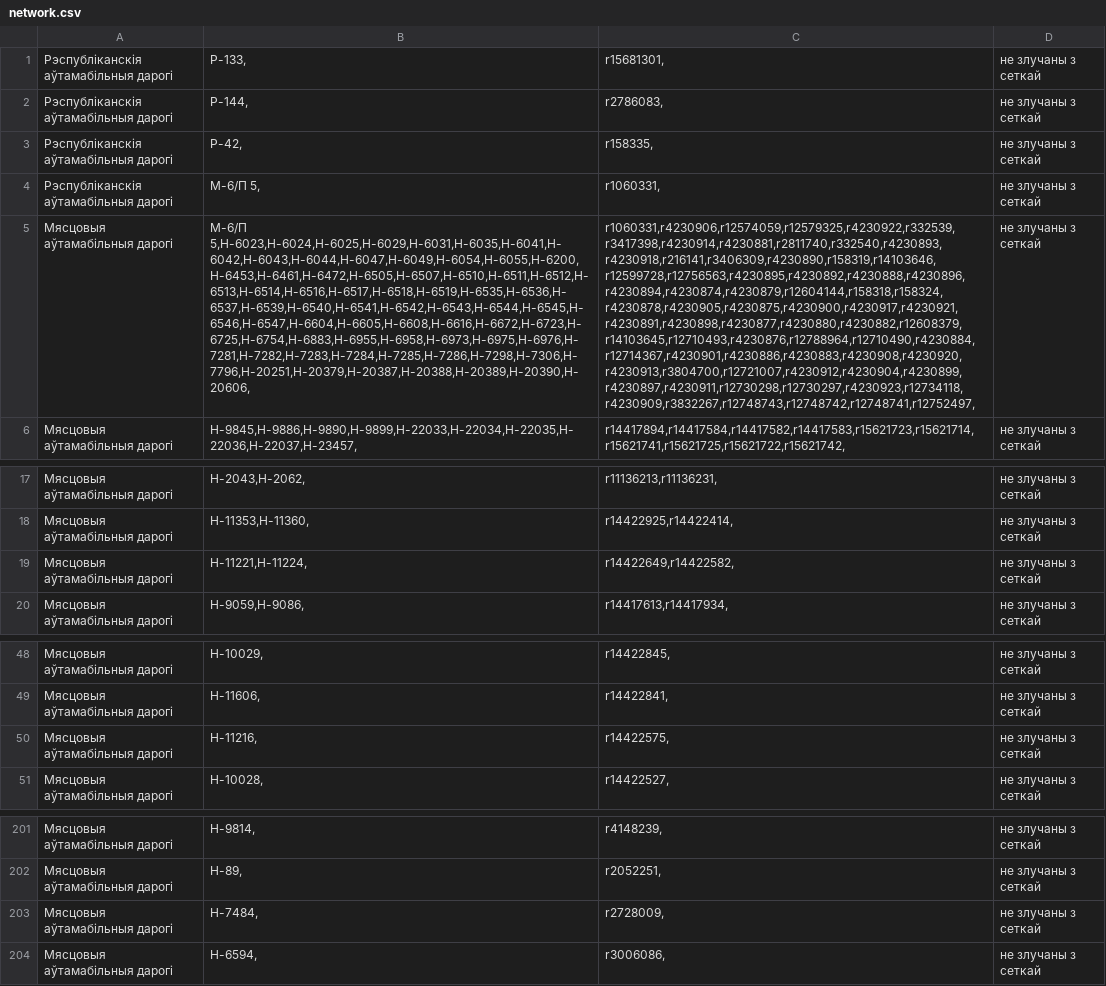
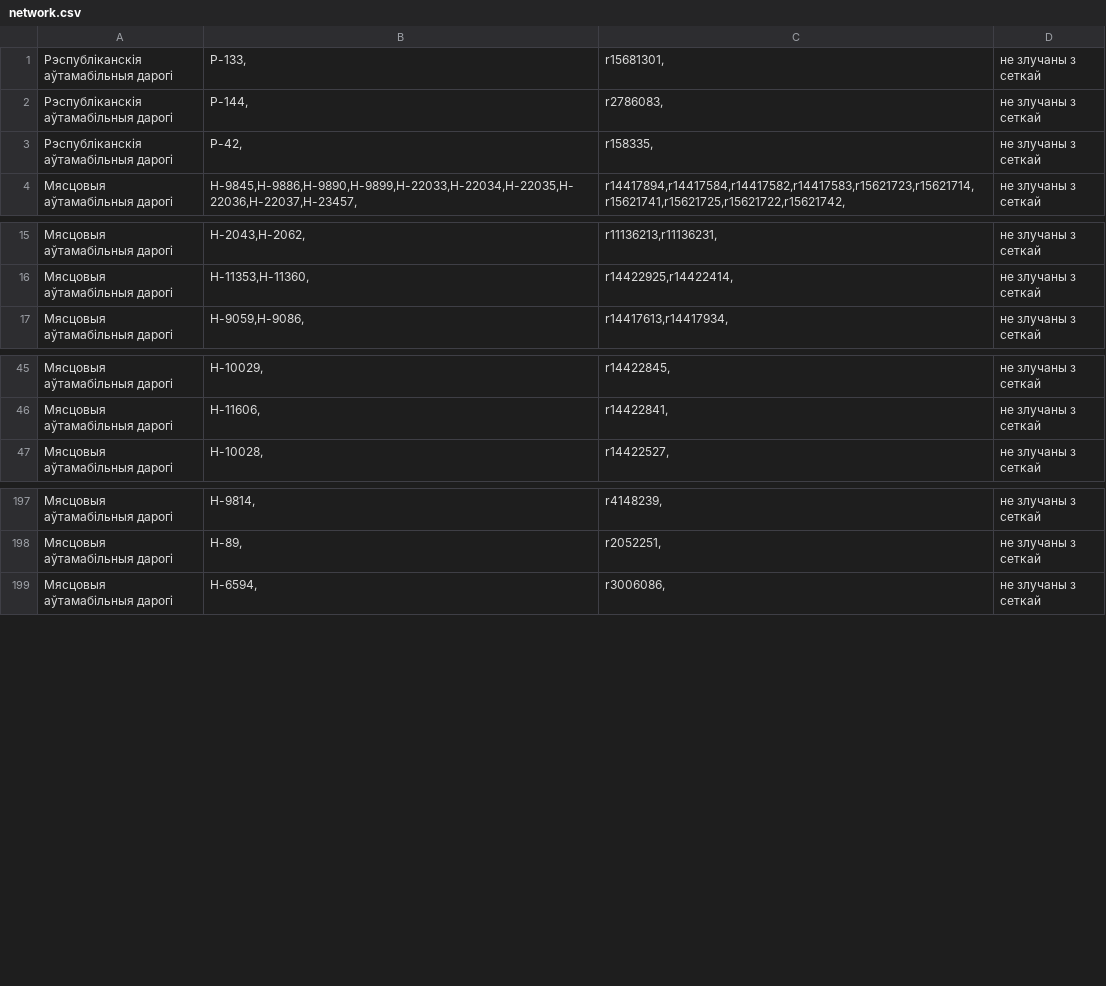
Before and after one commit to lidacity/osm-validator, a CSV file: docs/network.csv, drawn as a sheet; only a part is shown, gaps mark what is left out; the diff names each change by its address in the sheet, - before the commit and + after, or states it on an @@ line.

```diff
--- a/docs/network.csv
+++ b/docs/network.csv
-row 4: Рэспубліканскія аўтамабільныя дарогі | М-6/П 5, | r1060331, | не злучаны з сеткай
-row 5: Мясцовыя аўтамабільныя дарогі | М-6/П 5,Н-6023,Н-6024,Н-6025,Н-6029,Н-6031,Н-6035,Н-6041,Н-6042,Н-6043,Н-6044,Н-6047,Н-6049,Н-6054,Н-6055,Н-6200,Н-6453,Н-6461,Н-6472,Н-6505,Н-6507,Н-6510,Н-6511,Н-6512,Н-6513,Н-6514,Н-6516,Н-6517,Н-6518,Н-6519,Н-6535,Н-6536,Н-6537,Н-6539,Н-6540,Н-6541,Н-6542,Н-6543,Н-6544,Н-6545,Н-6546,Н-6547,Н-6604,Н-6605,Н-6608,Н-6616,Н-6672,Н-6723,Н-6725,Н-6754,Н-6883,Н-6955,Н-6958,Н-6973,Н-6975,Н-6976,Н-7281,Н-7282,Н-7283,Н-7284,Н-7285,Н-7286,Н-7298,Н-7306,Н-7796,Н-20251,Н-20379,Н-20387,Н-20388,Н-20389,Н-20390,Н-20606, | r1060331,r4230906,r12574059,r12579325,r4230922,r332539,r3417398,r4230914,r4230881,r2811740,r332540,r4230893,r4230918,r216141,r3406309,r4230890,r158319,r14103646,r12599728,r12756563,r4230895,r4230892,r4230888,r4230896,r4230894,r4230874,r4230879,r12604144,r158318,r158324,r4230878,r4230905,r4230875,r4230900,r4230917,r4230921,r4230891,r4230898,r4230877,r4230880,r4230882,r12608379,r14103645,r12710493,r4230876,r12788964,r12710490,r4230884,r12714367,r4230901,r4230886,r4230883,r4230908,r4230920,r4230913,r3804700,r12721007,r4230912,r4230904,r4230899,r4230897,r4230911,r12730298,r12730297,r4230923,r12734118,r4230909,r3832267,r12748743,r12748742,r12748741,r12752497, | не злучаны з сеткай
-row 19: Мясцовыя аўтамабільныя дарогі | Н-11221,Н-11224, | r14422649,r14422582, | не злучаны з сеткай
-row 50: Мясцовыя аўтамабільныя дарогі | Н-11216, | r14422575, | не злучаны з сеткай
-row 203: Мясцовыя аўтамабільныя дарогі | Н-7484, | r2728009, | не злучаны з сеткай
```
Also changed, not shown: docs/error.csv, docs/missing.csv, 10 other files.
